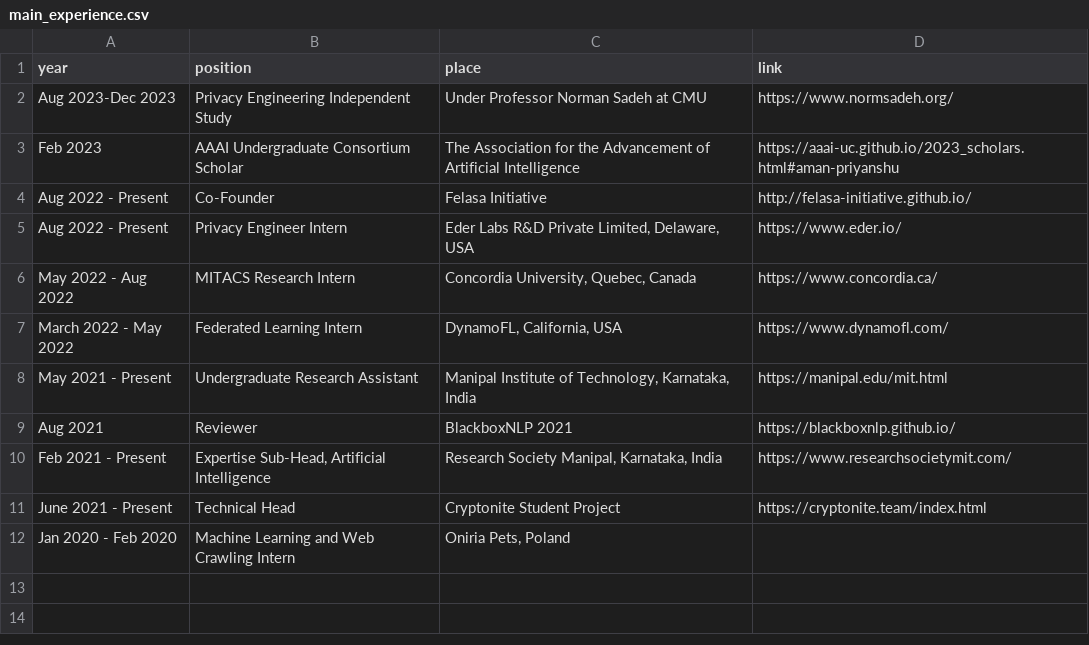
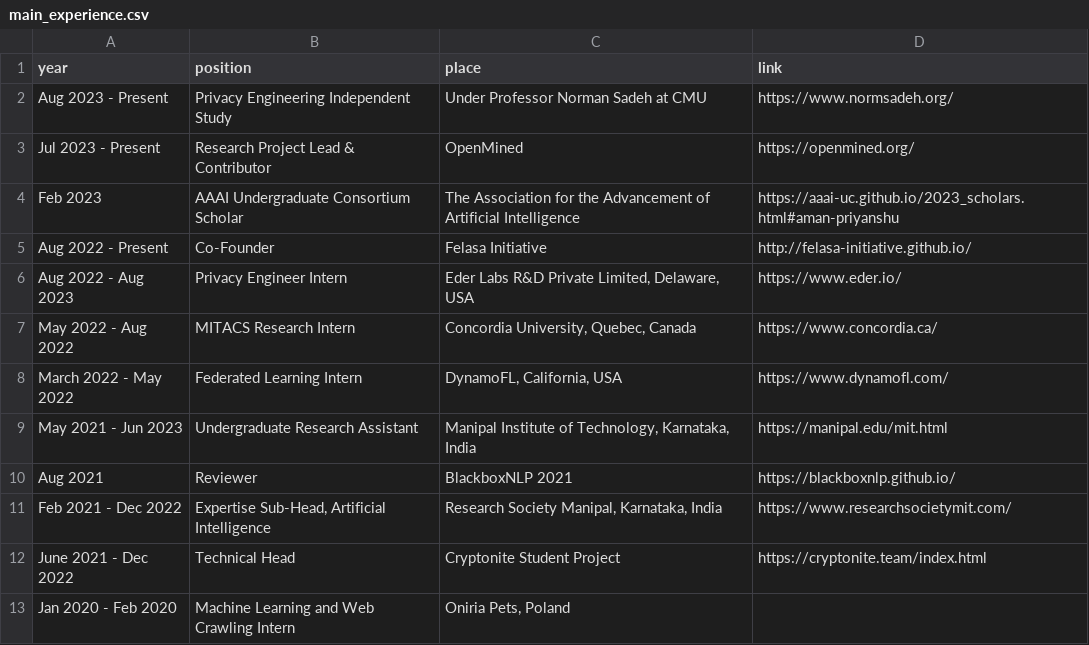
Before and after one commit to AmanPriyanshu/home, a CSV file: configs/main_experience.csv, drawn as a sheet.

Commit message:
experiences

```diff
--- a/configs/main_experience.csv
+++ b/configs/main_experience.csv
@@ -1,12 +1,13 @@
 year,position,place,link
-Aug 2023-Dec 2023,Privacy Engineering Independent Study,Under Professor Norman Sadeh at CMU,https://www.normsadeh.org/
+Aug 2023 - Present,Privacy Engineering Independent Study,Under Professor Norman Sadeh at CMU,https://www.normsadeh.org/
+Jul 2023 - Present,Research Project Lead & Contributor,OpenMined,https://openmined.org/
 Feb 2023,AAAI Undergraduate Consortium Scholar,The Association for the Advancement of Artificial Intelligence,https://aaai-uc.github.io/2023_scholars.html#aman-priyanshu
 Aug 2022 - Present,Co-Founder,Felasa Initiative,http://felasa-initiative.github.io/
-Aug 2022 - Present,Privacy Engineer Intern,"Eder Labs R&D Private Limited, Delaware, USA",https://www.eder.io/
+Aug 2022 - Aug 2023,Privacy Engineer Intern,"Eder Labs R&D Private Limited, Delaware, USA",https://www.eder.io/
 May 2022 - Aug 2022,MITACS Research Intern,"Concordia University, Quebec, Canada",https://www.concordia.ca/
 March 2022 - May 2022,Federated Learning Intern,"DynamoFL, California, USA",https://www.dynamofl.com/
-May 2021 - Present,Undergraduate Research Assistant,"Manipal Institute of Technology, Karnataka, India",https://manipal.edu/mit.html
+May 2021 - Jun 2023,Undergraduate Research Assistant,"Manipal Institute of Technology, Karnataka, India",https://manipal.edu/mit.html
 Aug 2021,Reviewer,BlackboxNLP 2021,https://blackboxnlp.github.io/
-Feb 2021 - Present,"Expertise Sub-Head, Artificial Intelligence","Research Society Manipal, Karnataka, India",https://www.researchsocietymit.com/
-June 2021 - Present,Technical Head,Cryptonite Student Project,https://cryptonite.team/index.html
+Feb 2021 - Dec 2022,"Expertise Sub-Head, Artificial Intelligence","Research Society Manipal, Karnataka, India",https://www.researchsocietymit.com/
+June 2021 - Dec 2022,Technical Head,Cryptonite Student Project,https://cryptonite.team/index.html
 Jan 2020 - Feb 2020,Machine Learning and Web Crawling Intern,"Oniria Pets, Poland",
```
Also changed, not shown: 1 other file.
